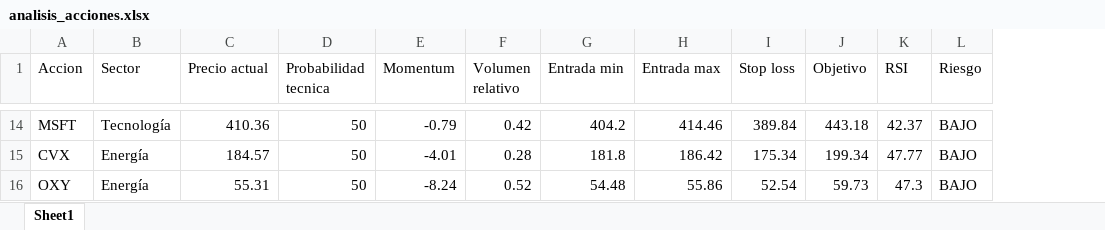
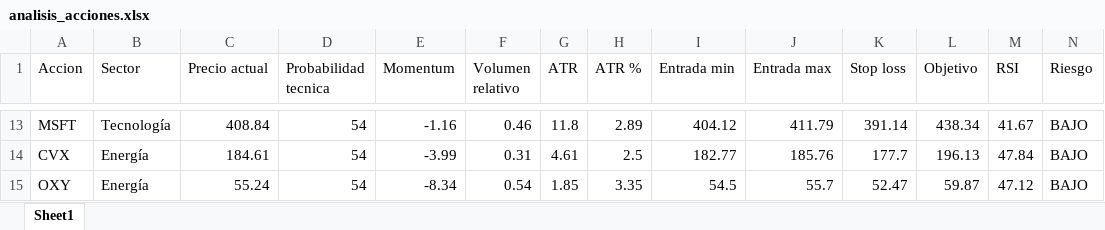
Before and after one commit to davascoj/Analizador-acciones, an Excel workbook: analisis_acciones.xlsx, sheet Sheet1, drawn as a sheet; only a part is shown, gaps mark what is left out; values as stored, in another font and other column widths than the file's, no borders; addresses are those after the commit; the diff covers the shown part only; the diff names each change by its address in the sheet, - before the commit and + after, or states it on an @@ line.

```diff
--- a/analisis_acciones.xlsx (sheet Sheet1)
+++ b/analisis_acciones.xlsx (sheet Sheet1)
+column G (ATR), rows 13-15: 11.8 | 4.61 | 1.85
+column H (ATR %), rows 13-15: 2.89 | 2.5 | 3.35
-C13 (Precio actual): 410.36
+C13 (Precio actual): 408.84
-D13:D15 (Probabilidad tecnica): 50
+D13:D15 (Probabilidad tecnica): 54
-E13 (Momentum): -0.79
+E13 (Momentum): -1.16
-F13 (Volumen relativo): 0.42
+F13 (Volumen relativo): 0.46
-I13 (Entrada min): 404.2
+I13 (Entrada min): 404.12
-J13 (Entrada max): 414.46
+J13 (Entrada max): 411.79
-K13 (Stop loss): 389.84
+K13 (Stop loss): 391.14
-L13 (Objetivo): 443.18
+L13 (Objetivo): 438.34
-M13 (RSI): 42.37
+M13 (RSI): 41.67
-C14 (Precio actual): 184.57
+C14 (Precio actual): 184.61
-E14 (Momentum): -4.01
+E14 (Momentum): -3.99
-F14 (Volumen relativo): 0.28
+F14 (Volumen relativo): 0.31
-I14 (Entrada min): 181.8
+I14 (Entrada min): 182.77
-J14 (Entrada max): 186.42
+J14 (Entrada max): 185.76
-K14 (Stop loss): 175.34
+K14 (Stop loss): 177.7
-L14 (Objetivo): 199.34
+L14 (Objetivo): 196.13
-M14 (RSI): 47.77
+M14 (RSI): 47.84
-C15 (Precio actual): 55.31
+C15 (Precio actual): 55.24
-E15 (Momentum): -8.24
+E15 (Momentum): -8.34
-F15 (Volumen relativo): 0.52
+F15 (Volumen relativo): 0.54
-I15 (Entrada min): 54.48
+I15 (Entrada min): 54.5
-J15 (Entrada max): 55.86
+J15 (Entrada max): 55.7
-K15 (Stop loss): 52.54
+K15 (Stop loss): 52.47
-L15 (Objetivo): 59.73
+L15 (Objetivo): 59.87
-M15 (RSI): 47.3
+M15 (RSI): 47.12
```
Also changed, not shown: 8 added rows, 8 removed rows and 224 edited cells elsewhere in this sheet, 1 other file.
